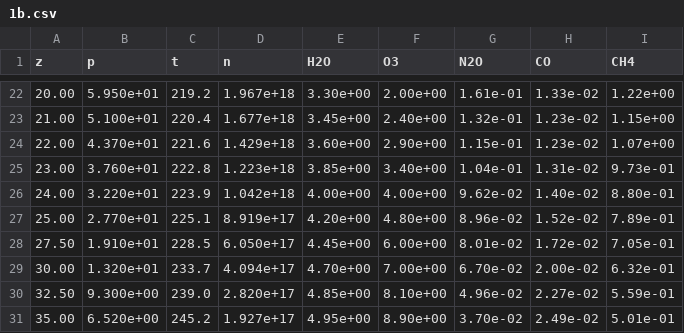
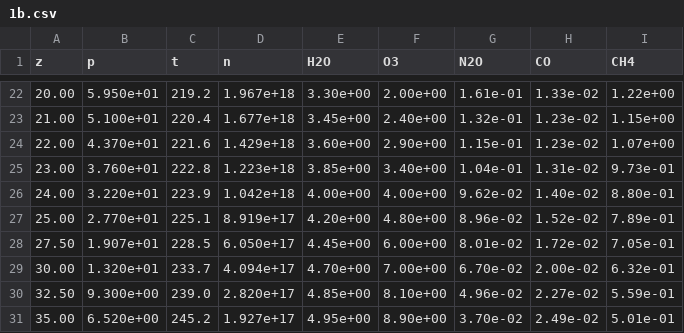
Before and after one commit to sfo/afgl1986, a CSV file: tables/1b.csv, drawn as a sheet; only a part is shown, gaps mark what is left out.

```diff
--- a/tables/1b.csv
+++ b/tables/1b.csv
@@ -27,3 +27,3 @@ z,p,t,n,H2O,O3,N2O,CO,CH4
 25.00,2.770e+01,225.1,8.919e+17,4.20e+00,4.80e+00,8.96e-02,1.52e-02,7.89e-01
-27.50,1.910e+01,228.5,6.050e+17,4.45e+00,6.00e+00,8.01e-02,1.72e-02,7.05e-01
+27.50,1.907e+01,228.5,6.050e+17,4.45e+00,6.00e+00,8.01e-02,1.72e-02,7.05e-01
 30.00,1.320e+01,233.7,4.094e+17,4.70e+00,7.00e+00,6.70e-02,2.00e-02,6.32e-01
```
Also changed, not shown: tables/1a.csv, tables/1c.csv, 3 other files.
